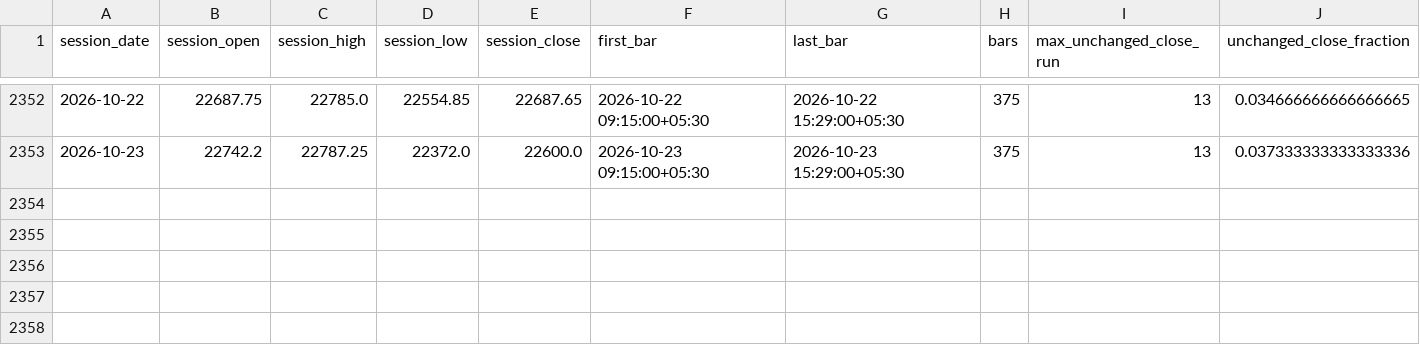
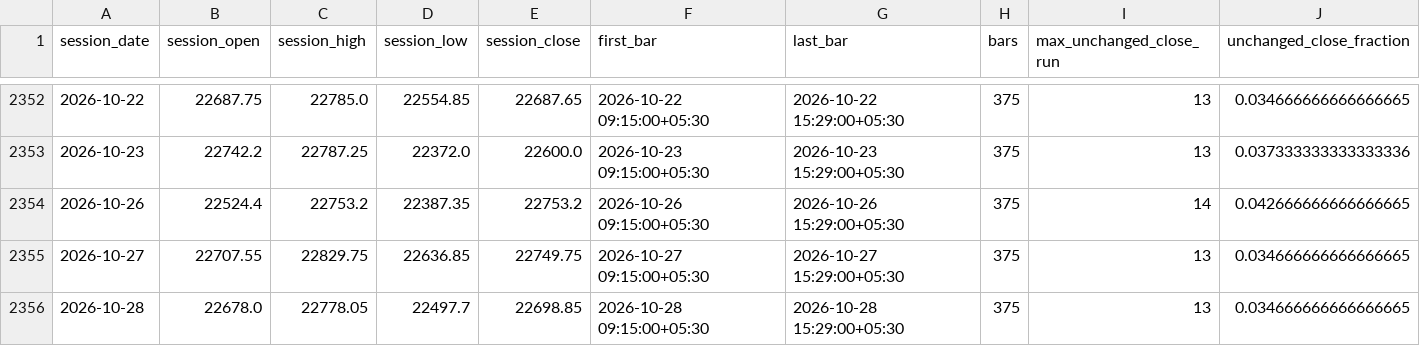
Before and after one commit to VCR-TRADING-RESEARCH/NIFTY-Prediction, a CSV file: research/results/yahoo_daily_crosscheck.csv, drawn as a sheet; only a part is shown, gaps mark what is left out; rows hold the shown columns only; the diff names each change by its address in the sheet, - before the commit and + after, or states it on an @@ line.

```diff
--- a/research/results/yahoo_daily_crosscheck.csv
+++ b/research/results/yahoo_daily_crosscheck.csv
+row 2354: 2026-10-26 | 22524.4 | 22753.2 | 22387.35 | 22753.2 | 2026-10-26 09:15:00+05:30 | 2026-10-26 15:29:00+05:30 | 375 | 14 | 0.042666666666666665
+row 2355: 2026-10-27 | 22707.55 | 22829.75 | 22636.85 | 22749.75 | 2026-10-27 09:15:00+05:30 | 2026-10-27 15:29:00+05:30 | 375 | 13 | 0.034666666666666665
+row 2356: 2026-10-28 | 22678.0 | 22778.05 | 22497.7 | 22698.85 | 2026-10-28 09:15:00+05:30 | 2026-10-28 15:29:00+05:30 | 375 | 13 | 0.034666666666666665
```
Also changed, not shown: data/processed/daily_aggregates.csv, research/results/development_predictions.csv, 11 other files.
